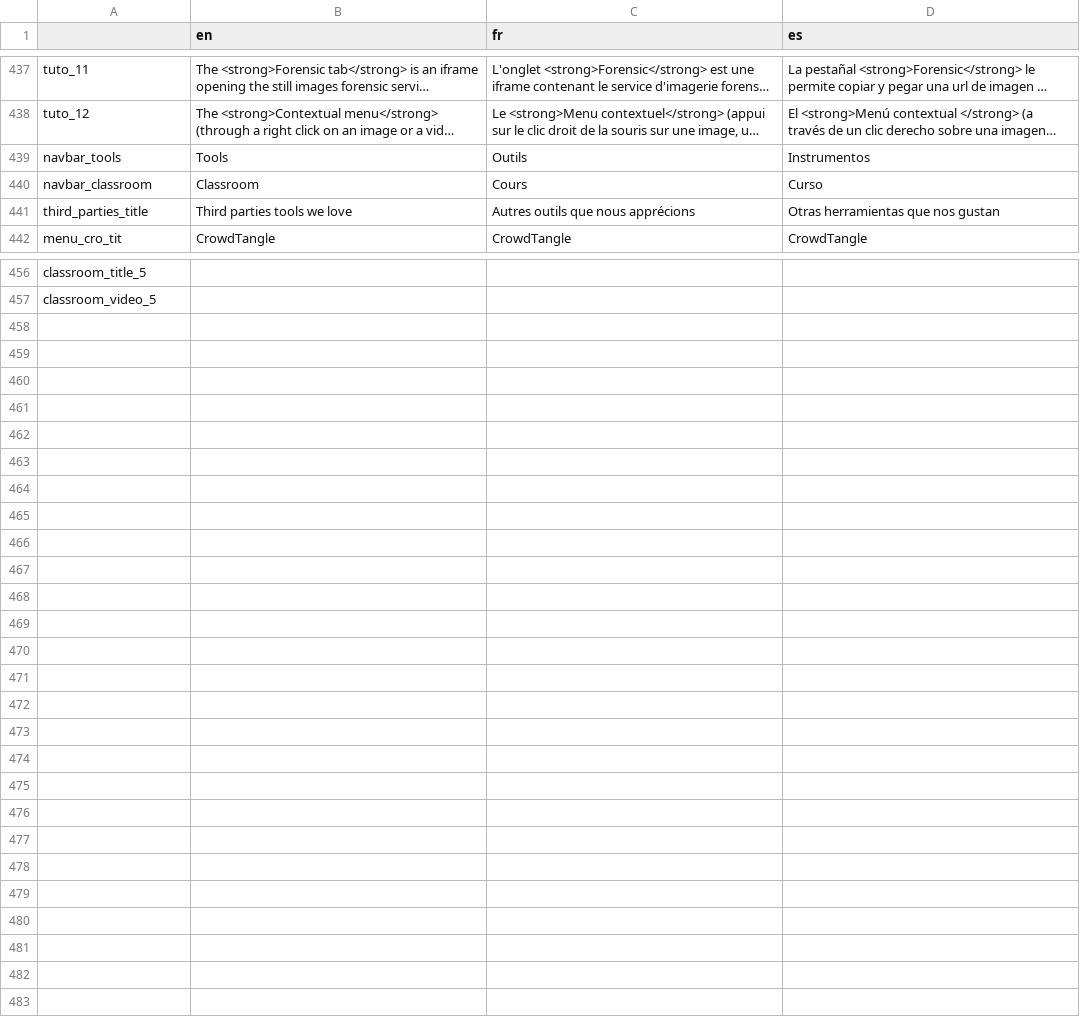
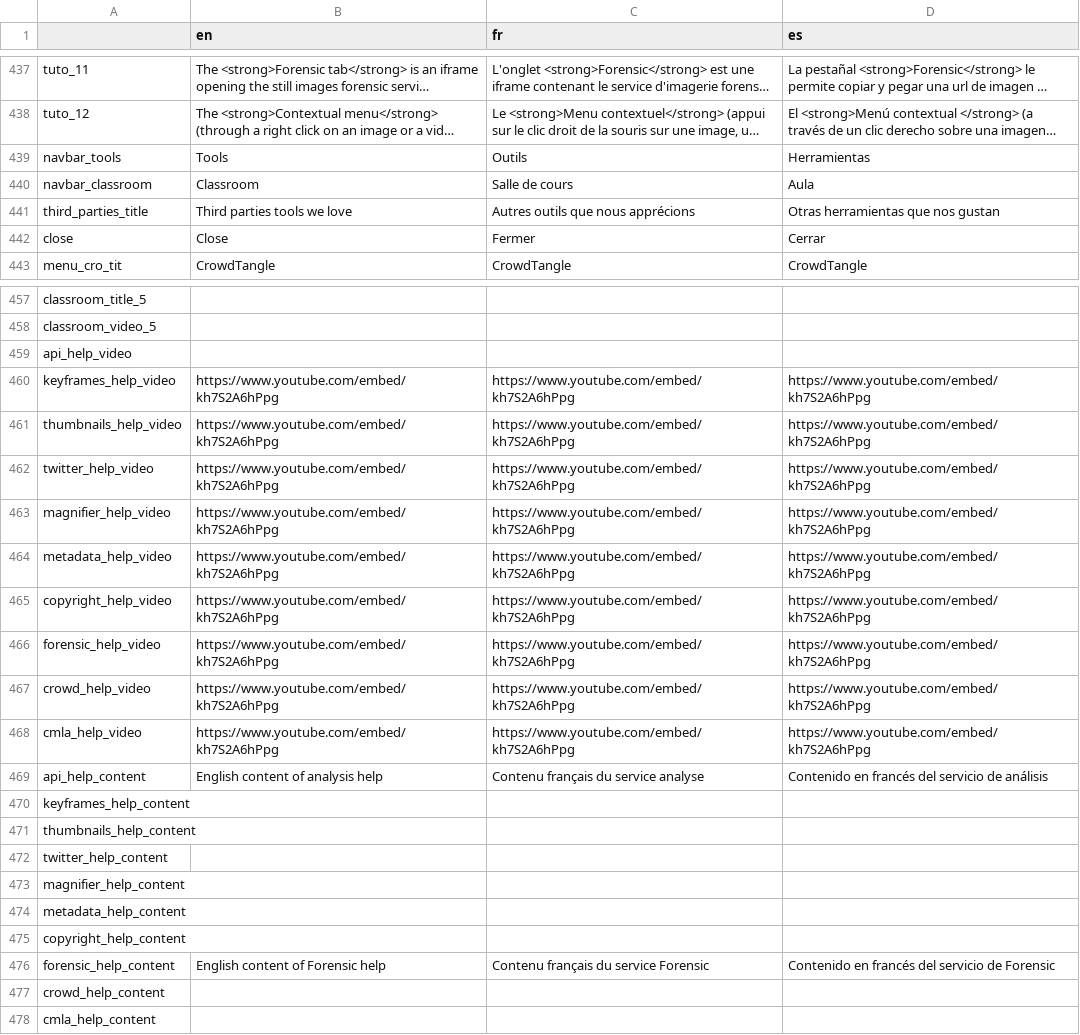
Before and after one commit to Xelgen/InVID-Translations, a TSV file: InVIDTraductions.tsv, drawn as a sheet; only a part is shown, gaps mark what is left out; long unchanged cells end in …; the diff names each change by its address in the sheet, - before the commit and + after, or states it on an @@ line.

Commit message:
Third release of redesign

```diff
--- a/InVIDTraductions.tsv
+++ b/InVIDTraductions.tsv
-D439 (es): Instrumentos
+D439 (es): Herramientas
-C440 (fr): Cours
+C440 (fr): Salle de cours
-D440 (es): Curso
+D440 (es): Aula
+row 442: close | Close | Fermer | Cerrar
+row 459: api_help_video
+row 460: keyframes_help_video | https://www.youtube.com/embed/kh7S2A6hPpg | https://www.youtube.com/embed/kh7S2A6hPpg | https://www.youtube.com/embed/kh7S2A6hPpg
+row 461: thumbnails_help_video | https://www.youtube.com/embed/kh7S2A6hPpg | https://www.youtube.com/embed/kh7S2A6hPpg | https://www.youtube.com/embed/kh7S2A6hPpg
+row 462: twitter_help_video | https://www.youtube.com/embed/kh7S2A6hPpg | https://www.youtube.com/embed/kh7S2A6hPpg | https://www.youtube.com/embed/kh7S2A6hPpg
+row 463: magnifier_help_video | https://www.youtube.com/embed/kh7S2A6hPpg | https://www.youtube.com/embed/kh7S2A6hPpg | https://www.youtube.com/embed/kh7S2A6hPpg
+row 464: metadata_help_video | https://www.youtube.com/embed/kh7S2A6hPpg | https://www.youtube.com/embed/kh7S2A6hPpg | https://www.youtube.com/embed/kh7S2A6hPpg
+row 465: copyright_help_video | https://www.youtube.com/embed/kh7S2A6hPpg | https://www.youtube.com/embed/kh7S2A6hPpg | https://www.youtube.com/embed/kh7S2A6hPpg
+row 466: forensic_help_video | https://www.youtube.com/embed/kh7S2A6hPpg | https://www.youtube.com/embed/kh7S2A6hPpg | https://www.youtube.com/embed/kh7S2A6hPpg
+row 467: crowd_help_video | https://www.youtube.com/embed/kh7S2A6hPpg | https://www.youtube.com/embed/kh7S2A6hPpg | https://www.youtube.com/embed/kh7S2A6hPpg
+row 468: cmla_help_video | https://www.youtube.com/embed/kh7S2A6hPpg | https://www.youtube.com/embed/kh7S2A6hPpg | https://www.youtube.com/embed/kh7S2A6hPpg
+row 469: api_help_content | English content of analysis help | Contenu français du service analyse | Contenido en francés del servicio de análisis
+row 470: keyframes_help_content
+row 471: thumbnails_help_content
+row 472: twitter_help_content
+row 473: magnifier_help_content
+row 474: metadata_help_content
+row 475: copyright_help_content
+row 476: forensic_help_content | English content of Forensic help | Contenu français du service Forensic | Contenido en francés del servicio de Forensic
+row 477: crowd_help_content
+row 478: cmla_help_content
```
